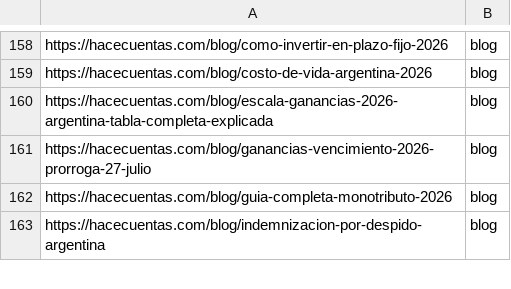
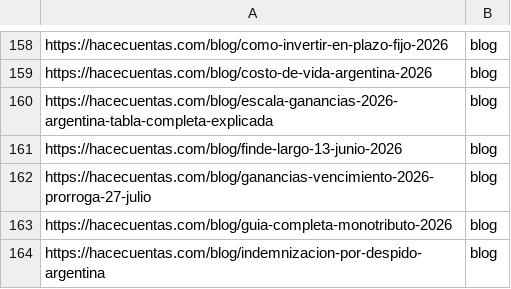
Before and after one commit to grblasquiz/hacecuentas, a CSV file: public/google-page-feed.csv, drawn as a sheet; only a part is shown, gaps mark what is left out.

```diff
--- a/public/google-page-feed.csv
+++ b/public/google-page-feed.csv
@@ -160,2 +160,3 @@ https://hacecuentas.com/blog/costo-de-vida-argentina-2026,blog
 https://hacecuentas.com/blog/escala-ganancias-2026-argentina-tabla-completa-explicada,blog
+https://hacecuentas.com/blog/finde-largo-13-junio-2026,blog
 https://hacecuentas.com/blog/ganancias-vencimiento-2026-prorroga-27-julio,blog
```
Also changed, not shown: 8 other files.
